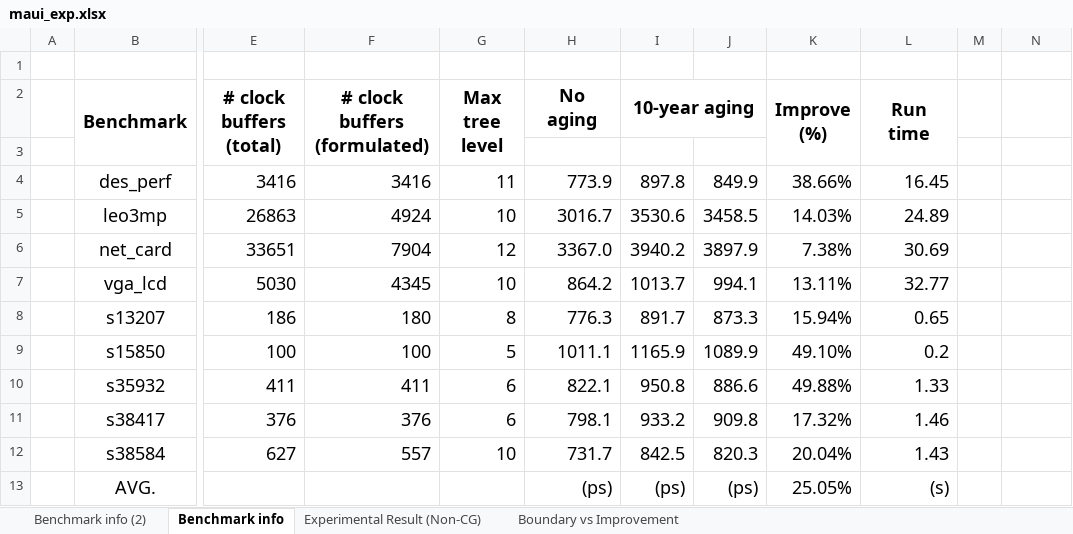
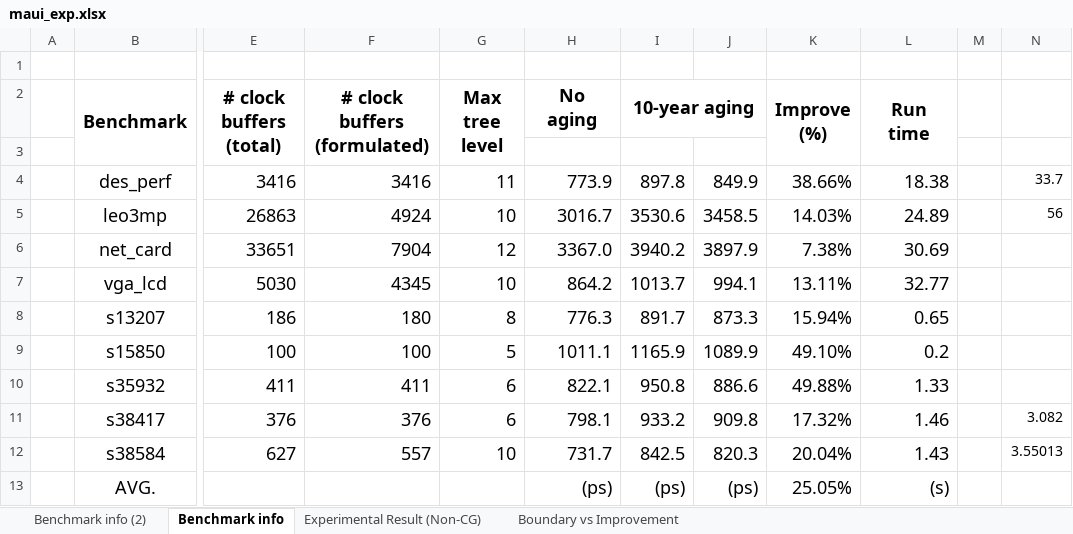
Before and after one commit to eric830303/MAUI-LaTeX, an Excel workbook: DATE2018/exp/maui_exp.xlsx, sheet Benchmark info, drawn as a sheet; only a part is shown, gaps mark what is left out; values as stored, in another font and other column widths than the file's, no borders; charts and pictures not drawn; the diff names each change by its address in the sheet, - before the commit and + after, or states it on an @@ line.

```diff
--- a/DATE2018/exp/maui_exp.xlsx (sheet Benchmark info)
+++ b/DATE2018/exp/maui_exp.xlsx (sheet Benchmark info)
-L4 (Run time): 16.45
+L4 (Run time): 18.38
-N4: (empty)
+N4: 33.7
-N5: (empty)
+N5: 56
-N11: (empty)
+N11: 3.082
-N12: (empty)
+N12: 3.55013
```
Also changed, not shown: charts or pictures, 8 other files.
